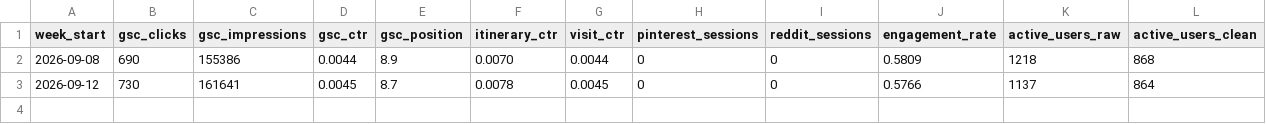
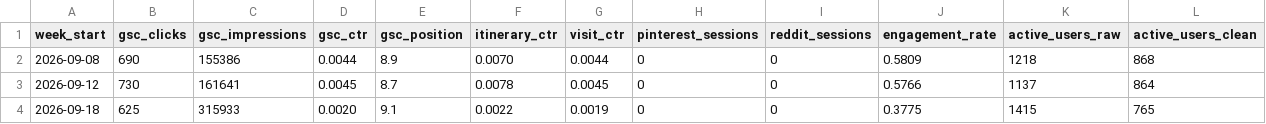
Before and after one commit to Shubhampande28/tripgenius, a CSV file: automation/scorecard/history.csv, drawn as a sheet; the diff names each change by its address in the sheet, - before the commit and + after, or states it on an @@ line.

Commit message:
scorecard: weekly metrics row [skip ci]

```diff
--- a/automation/scorecard/history.csv
+++ b/automation/scorecard/history.csv
+row 4: 2026-09-18 | 625 | 315933 | 0.0020 | 9.1 | 0.0022 | 0.0019 | 0 | 0 | 0.3775 | 1415 | 765
```
